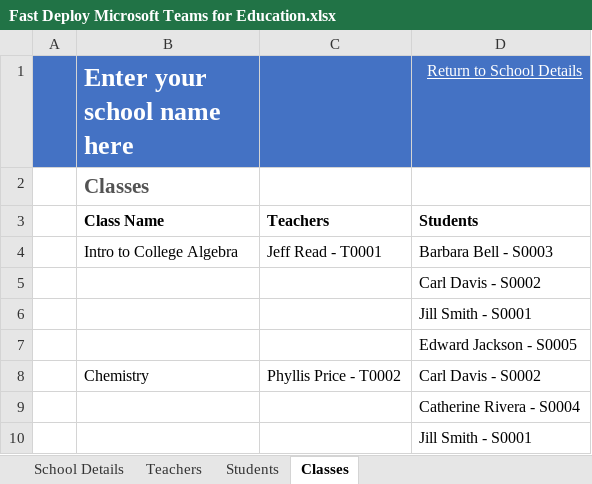
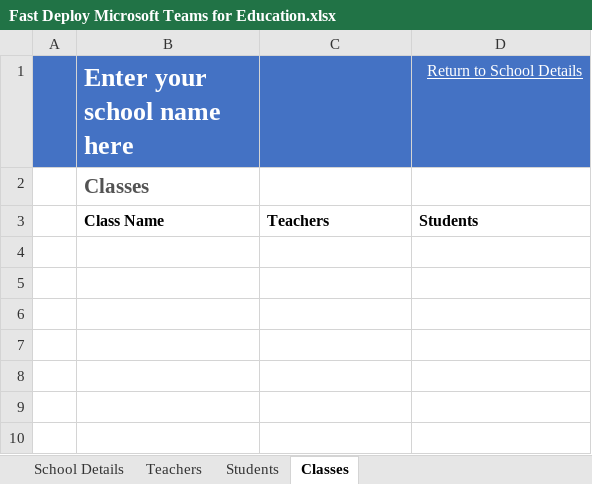
Before and after one commit to mdowst/Fast-Deploy-Microsoft-Teams-for-Education, an Excel workbook: Fast Deploy Microsoft Teams for Education.xlsx, sheet Classes, drawn as a sheet; values as stored, in another font and other column widths than the file's, no borders; table styles not drawn; the diff names each change by its address in the sheet, - before the commit and + after, or states it on an @@ line.

```diff
--- a/Fast Deploy Microsoft Teams for Education.xlsx (sheet Classes)
+++ b/Fast Deploy Microsoft Teams for Education.xlsx (sheet Classes)
-row 4:  | Intro to College Algebra | Jeff Read - T0001 | Barbara Bell - S0003
+row 4: (empty)
-row 5:  |  |  | Carl Davis - S0002
-row 6:  |  |  | Jill Smith - S0001
-row 7:  |  |  | Edward Jackson - S0005
-row 8:  | Chemistry | Phyllis Price - T0002 | Carl Davis - S0002
-row 9:  |  |  | Catherine Rivera - S0004
-row 10:  |  |  | Jill Smith - S0001
```
Also changed, not shown: sheet Students, sheet Teachers, hidden cells, 3 other files.
